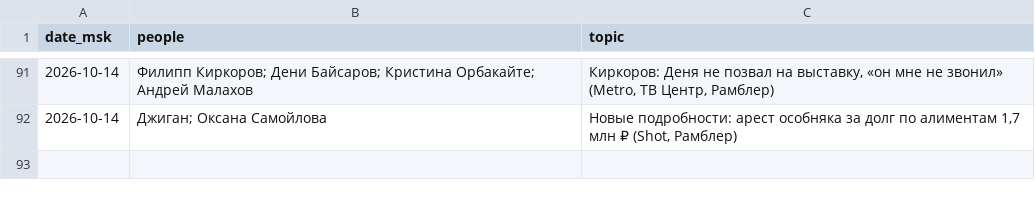
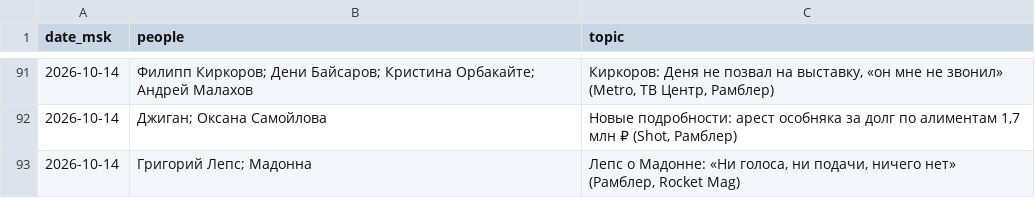
Before and after one commit to Hostin2131/zakulisye-covers, a TSV file: published.tsv, drawn as a sheet; only a part is shown, gaps mark what is left out.

```diff
--- a/published.tsv
+++ b/published.tsv
@@ -92 +92,2 @@ date_msk	people	topic
 2026-10-14	Джиган; Оксана Самойлова	Новые подробности: арест особняка за долг по алиментам 1,7 млн ₽ (Shot, Рамблер)
+2026-10-14	Григорий Лепс; Мадонна	Лепс о Мадонне: «Ни голоса, ни подачи, ничего нет» (Рамблер, Rocket Mag)
```
Also changed, not shown: 1 other file.
